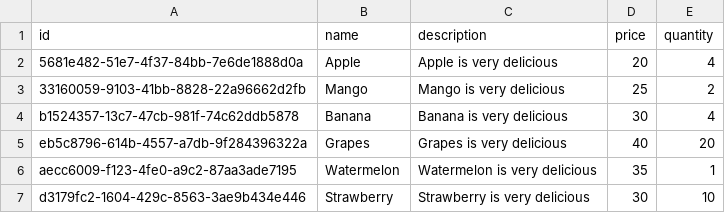
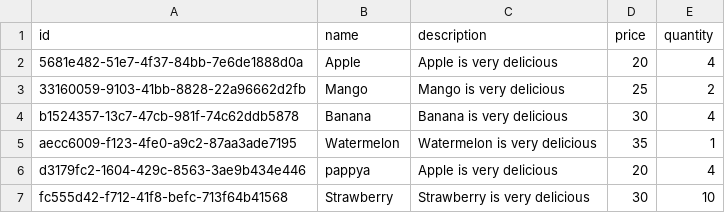
Before and after one commit to Dev-Chitara/inventory-management-system, a CSV file: db/products.csv, drawn as a sheet.

Commit message:
Completed Product Fuctionality

```diff
--- a/db/products.csv
+++ b/db/products.csv
@@ -4,4 +4,4 @@ id,name,description,price,quantity
 b1524357-13c7-47cb-981f-74c62ddb5878,Banana,Banana is very delicious,30,4
-eb5c8796-614b-4557-a7db-9f284396322a,Grapes,Grapes is very delicious,40,20
 aecc6009-f123-4fe0-a9c2-87aa3ade7195,Watermelon,Watermelon is very delicious,35,1
-d3179fc2-1604-429c-8563-3ae9b434e446,Strawberry,Strawberry is very delicious,30,10
+d3179fc2-1604-429c-8563-3ae9b434e446,pappya,Apple is very delicious,20,4
+fc555d42-f712-41f8-befc-713f64b41568,Strawberry,Strawberry is very delicious,30,10
```
Also changed, not shown: 4 other files.
